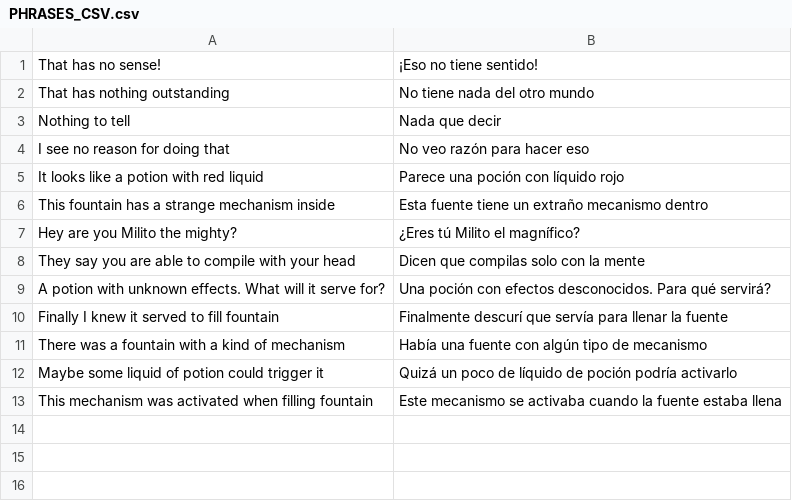
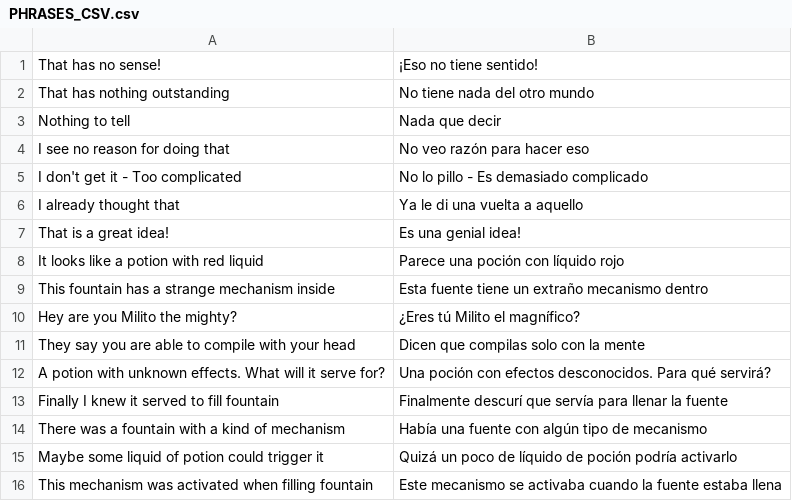
Before and after one commit to ivor4/Goblins3_AnotherQuest, a CSV file: Gob3AQ/Assets/Dialogs/PHRASES_CSV.csv, drawn as a sheet; the diff names each change by its address in the sheet, - before the commit and + after, or states it on an @@ line.

```diff
--- a/Gob3AQ/Assets/Dialogs/PHRASES_CSV.csv
+++ b/Gob3AQ/Assets/Dialogs/PHRASES_CSV.csv
+row 5: I don't get it - Too complicated | No lo pillo - Es demasiado complicado
+row 6: I already thought that | Ya le di una vuelta a aquello
+row 7: That is a great idea! | Es una genial idea!
```
Also changed, not shown: VARMAP_Generator/PHRASES.csv, 8 other files.
